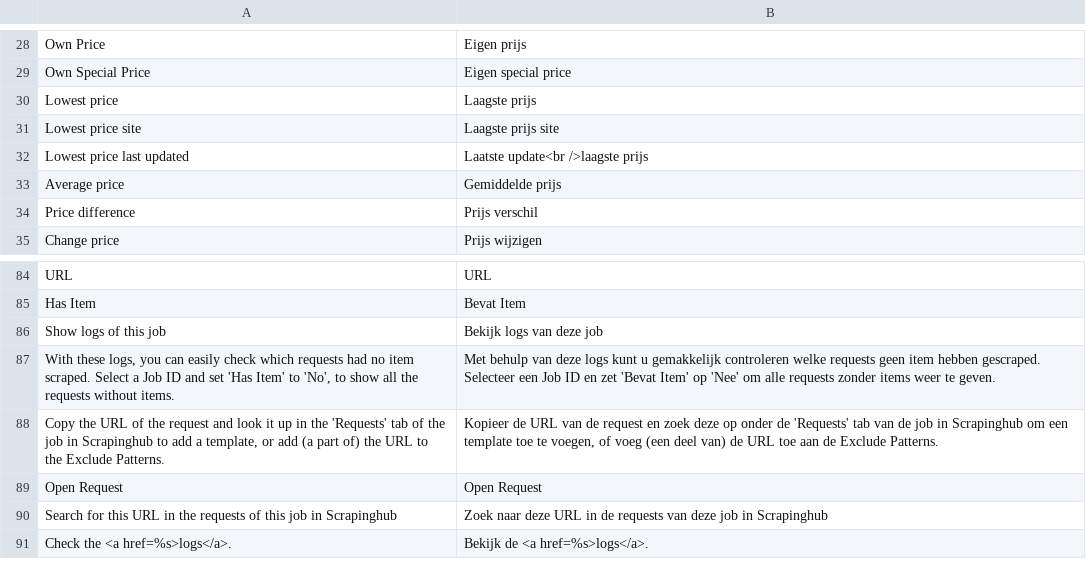
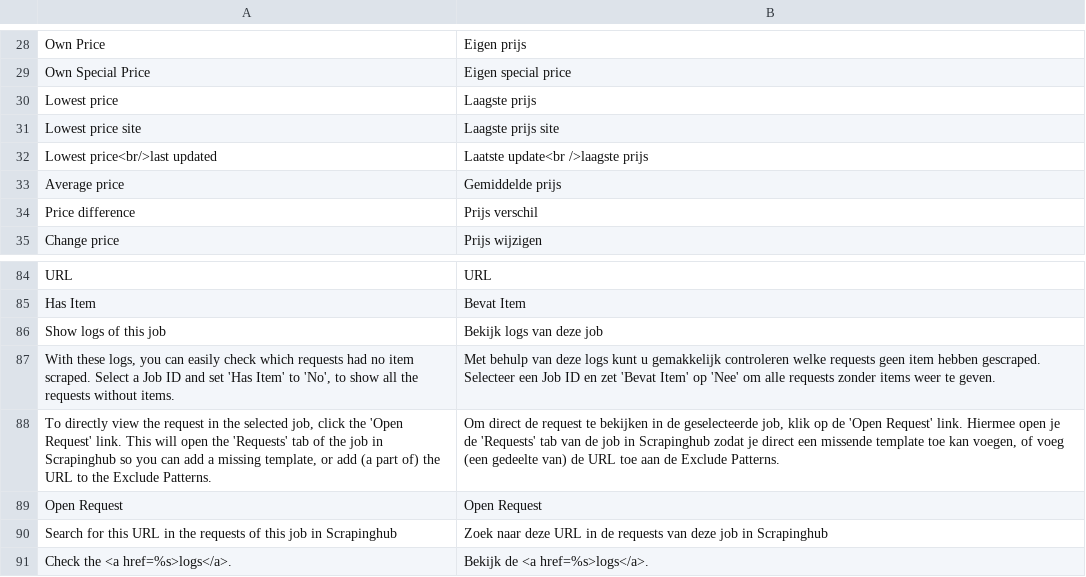
Before and after one commit to Lach1222/magento1-Ho_PriceCrawler, a CSV file: app/locale/nl_NL/Ho_PriceCrawler.csv, drawn as a sheet; only a part is shown, gaps mark what is left out.

```diff
--- a/app/locale/nl_NL/Ho_PriceCrawler.csv
+++ b/app/locale/nl_NL/Ho_PriceCrawler.csv
@@ -31,3 +31,3 @@
 "Lowest price site","Laagste prijs site"
-"Lowest price last updated","Laatste update<br />laagste prijs"
+"Lowest price<br/>last updated","Laatste update<br />laagste prijs"
 "Average price","Gemiddelde prijs"
@@ -87,3 +87,3 @@
 "With these logs, you can easily check which requests had no item scraped. Select a Job ID and set 'Has Item' to 'No', to show all the requests without items.","Met behulp van deze logs kunt u gemakkelijk controleren welke requests geen item hebben gescraped. Selecteer een Job ID en zet 'Bevat Item' op 'Nee' om alle requests zonder items weer te geven."
-"Copy the URL of the request and look it up in the 'Requests' tab of the job in Scrapinghub to add a template, or add (a part of) the URL to the Exclude Patterns.","Kopieer de URL van de request en zoek deze op onder de 'Requests' tab van de job in Scrapinghub om een template toe te voegen, of voeg (een deel van) de URL toe aan de Exclude Patterns."
+"To directly view the request in the selected job, click the 'Open Request' link. This will open the 'Requests' tab of the job in Scrapinghub so you can add a missing template, or add (a part of) the URL to the Exclude Patterns.","Om direct de request te bekijken in de geselecteerde job, klik op de 'Open Request' link. Hiermee open je de 'Requests' tab van de job in Scrapinghub zodat je direct een missende template toe kan voegen, of voeg (een gedeelte van) de URL toe aan de Exclude Patterns."
 "Open Request","Open Request"
```
Also changed, not shown: 3 other files.
